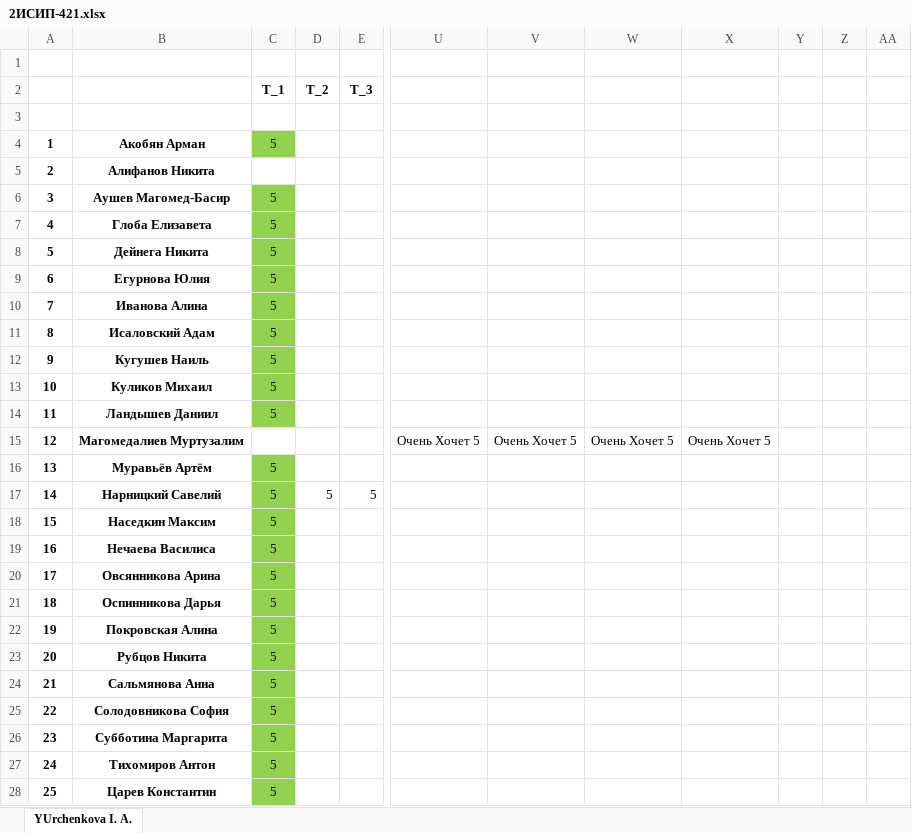
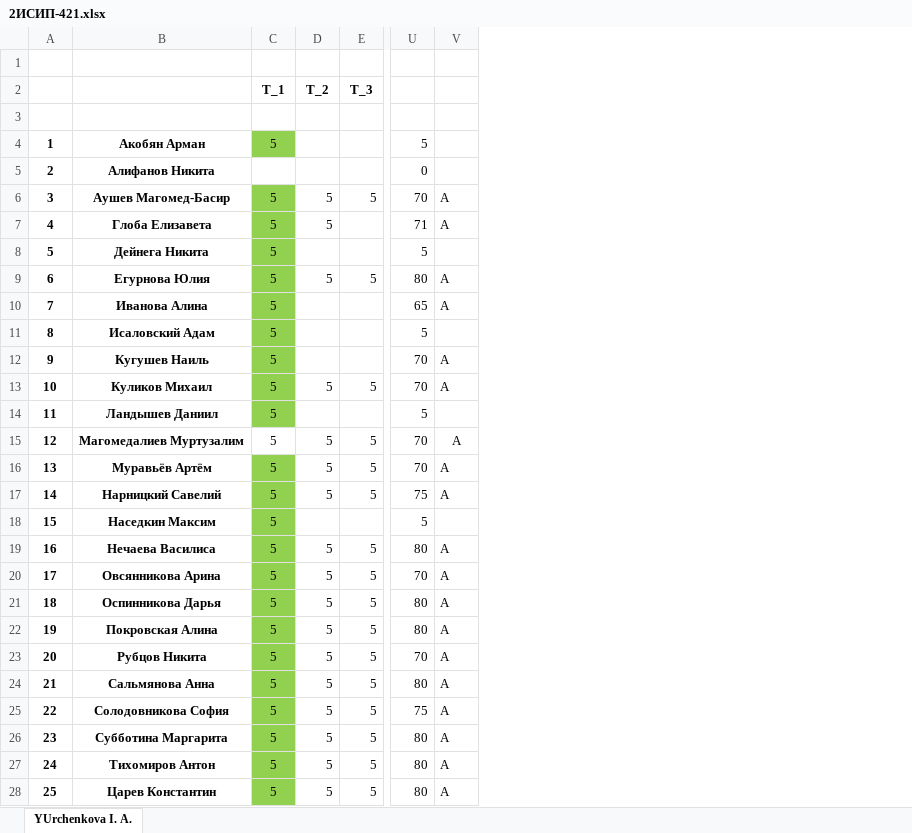
Before and after one commit to IvanSibirevV2/KipFin_Lab_2023_v0_Git0, an Excel workbook: 2ИСИП-421/2ИСИП-421.xlsx, sheet YUrchenkova I. A., drawn as a sheet; only a part is shown, gaps mark what is left out; values as stored, in another font and other column widths than the file's, no borders; conditional formats not drawn; removed rows and columns are numbered as before the commit, all else as after; the diff covers the shown part only; the diff names each change by its address in the sheet, - before the commit and + after, or states it on an @@ line.

Commit message:
AutoCommit_2023.06.21_13:42:43_SibNout2020

```diff
--- a/2ИСИП-421/2ИСИП-421.xlsx (sheet YUrchenkova I. A.)
+++ b/2ИСИП-421/2ИСИП-421.xlsx (sheet YUrchenkova I. A.)
-column U, row 15: Очень Хочет 5
-column V, row 15: Очень Хочет 5
-column W, row 15: Очень Хочет 5
-column X, row 15: Очень Хочет 5
-column Y, empty
-column Z, empty
-column AA, empty
+column U, rows 4-28: 5 | 0 | 70 | 71 | 5 | 80 | 65 | 5 | 70 | 70 | 5 | 70 | 70 | 75 | 5 | 80 | 70 | 80 | 80 | 70 | 80 | 75 | 80 | 80 | 80
+column V, rows 6-28: A | A |  | A | A |  | A | A |  | A | A | A |  | A | A | A | A | A | A | A | A | A | A
-D6:D7 (Т_2): (empty)
+D6:D7 (Т_2): 5
-E6 (Т_3): (empty)
+E6 (Т_3): 5
-D9 (Т_2): (empty)
+D9 (Т_2): 5
-E9 (Т_3): (empty)
+E9 (Т_3): 5
-D13 (Т_2): (empty)
+D13 (Т_2): 5
-E13 (Т_3): (empty)
+E13 (Т_3): 5
-C15 (Т_1): (empty)
+C15 (Т_1): 5
-D15:D16 (Т_2): (empty)
+D15:D16 (Т_2): 5
-E15:E16 (Т_3): (empty)
+E15:E16 (Т_3): 5
-D19:D28 (Т_2): (empty)
+D19:D28 (Т_2): 5
-E19:E28 (Т_3): (empty)
+E19:E28 (Т_3): 5
```
Also changed, not shown: 4 edited cells elsewhere in this sheet.
